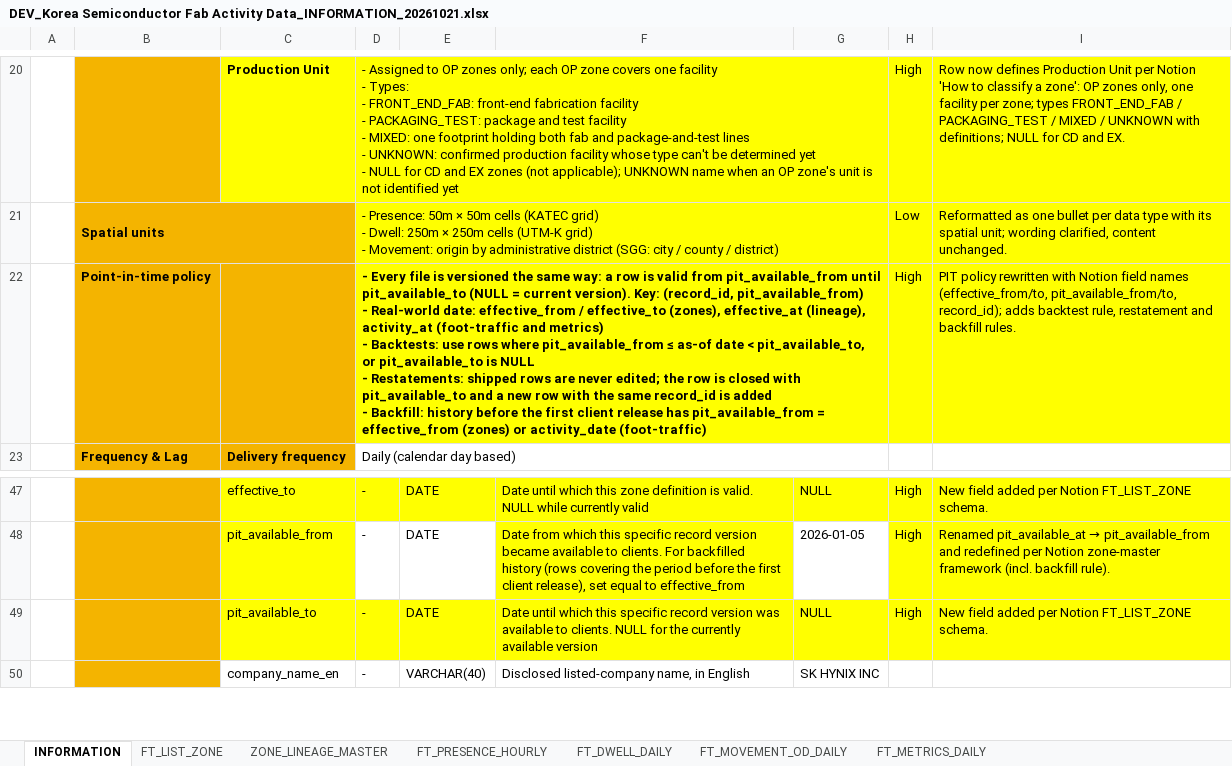
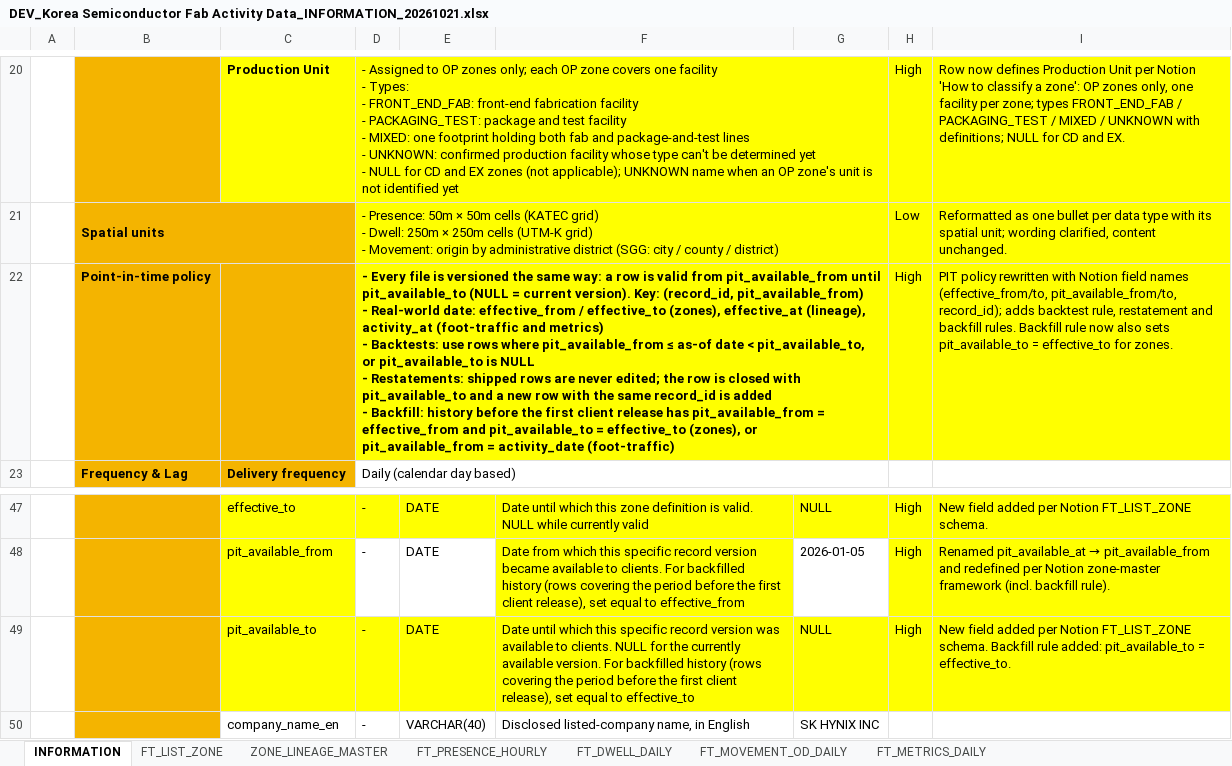
Before and after one commit to yugesh-mandata/semiconductor, an Excel workbook: layouts/client/DEV_Korea Semiconductor Fab Activity Data_INFORMATION_20261021.xlsx, sheet INFORMATION, drawn as a sheet; only a part is shown, gaps mark what is left out; values as stored, in another font and other column widths than the file's, no borders; the diff names each change by its address in the sheet, - before the commit and + after, or states it on an @@ line.

```diff
--- a/layouts/client/DEV_Korea Semiconductor Fab Activity Data_INFORMATION_20261021.xlsx (sheet INFORMATION)
+++ b/layouts/client/DEV_Korea Semiconductor Fab Activity Data_INFORMATION_20261021.xlsx (sheet INFORMATION)
-D22: …= effective_from (zones) or activity_date (foot-traffic)
+D22: …= effective_from and pit_available_to = effective_to (zones), or pit_available_from = activity_date (foot-traffic)
-I22: …backfill rules.
+I22: …backfill rules. Backfill rule now also sets pit_available_to = effective_to for zones.
-F49: …currently available version
+F49: …currently available version. For backfilled history (rows covering the period before the first client release), set equal to effective_to
-I49: …FT_LIST_ZONE schema.
+I49: …FT_LIST_ZONE schema. Backfill rule added: pit_available_to = effective_to.
```
Also changed, not shown: 1 other file.
